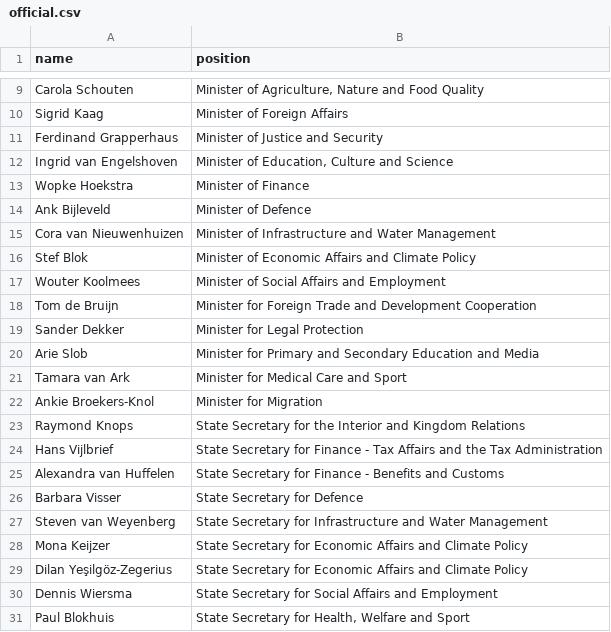
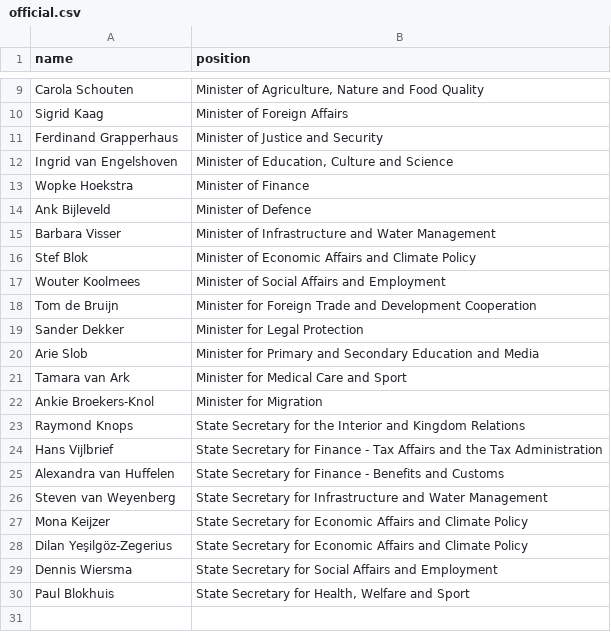
Before and after one commit to every-politician-scrapers/netherlands-cabinet, a CSV file: data/official.csv, drawn as a sheet; only a part is shown, gaps mark what is left out.

```diff
--- a/data/official.csv
+++ b/data/official.csv
@@ -14,3 +14,3 @@ Wopke Hoekstra,Minister of Finance
 Ank Bijleveld,Minister of Defence
-Cora van Nieuwenhuizen,Minister of Infrastructure and Water Management
+Barbara Visser,Minister of Infrastructure and Water Management
 Stef Blok,Minister of Economic Affairs and Climate Policy
@@ -25,3 +25,2 @@ Hans Vijlbrief,State Secretary for Finance - Tax Affairs and the Tax Administrat
 Alexandra van Huffelen,State Secretary for Finance - Benefits and Customs
-Barbara Visser,State Secretary for Defence
 Steven van Weyenberg,State Secretary for Infrastructure and Water Management
```
Also changed, not shown: 1 other file.
